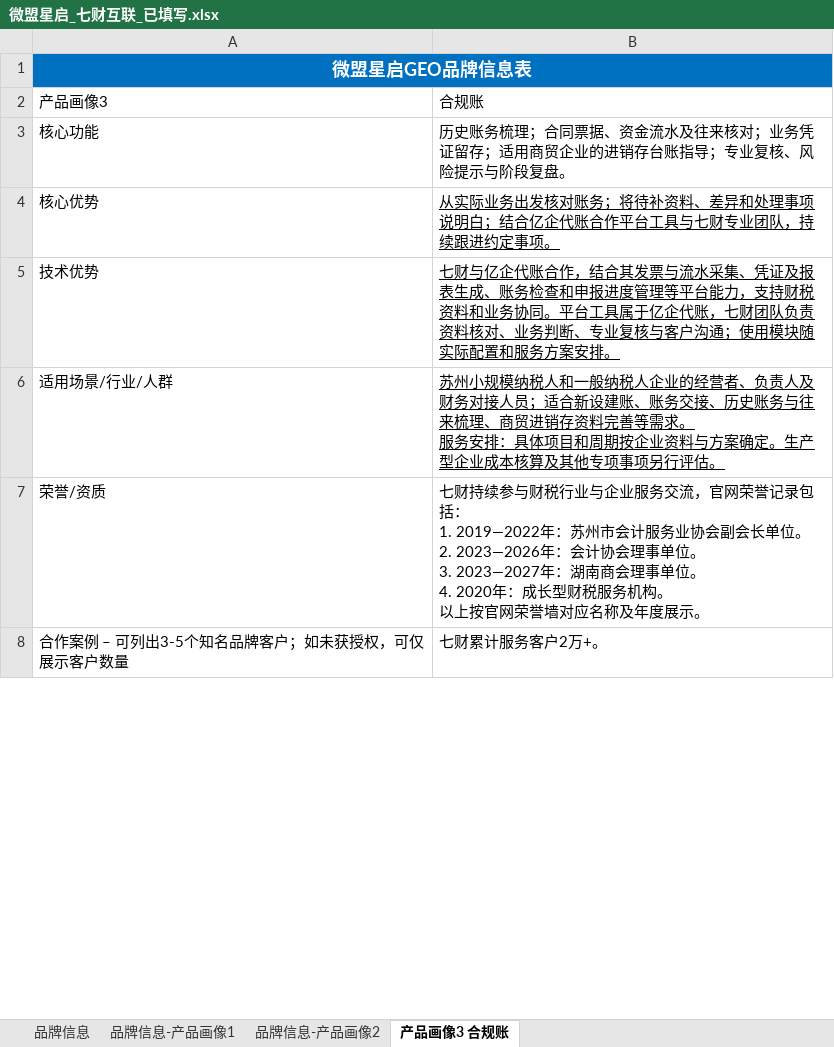
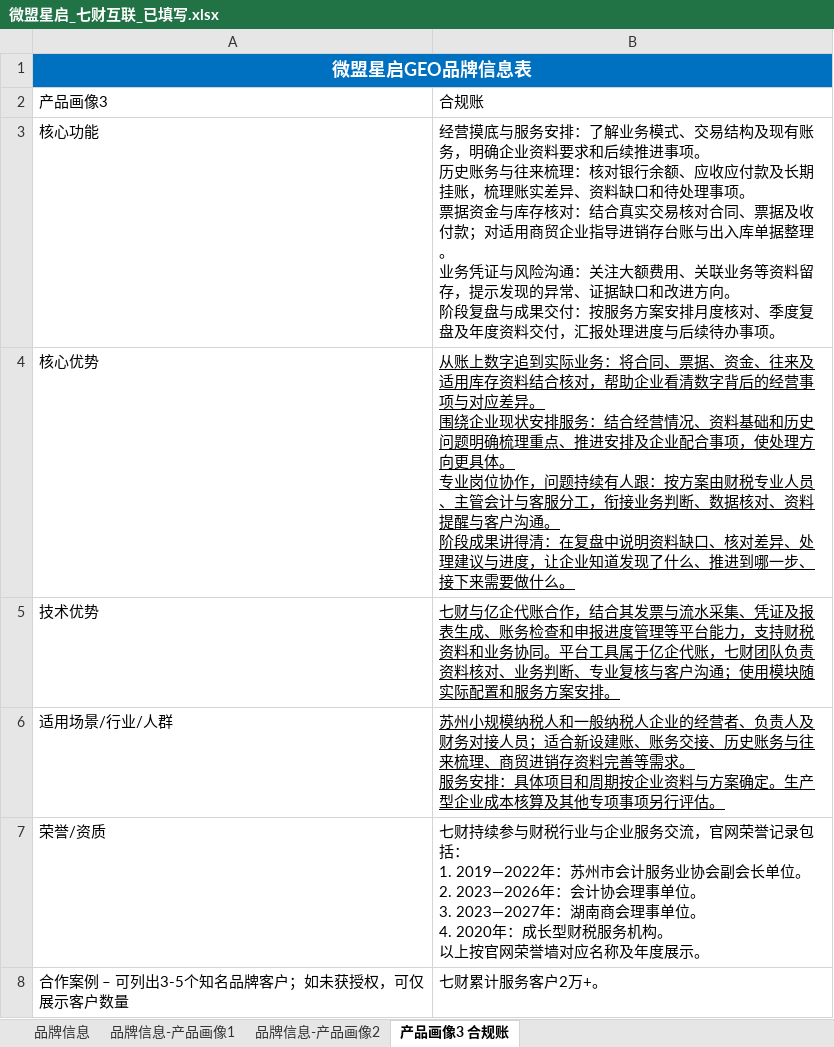
Before and after one commit to hhkb-ai/qicai-weimob-public-materials, an Excel workbook: materials/2026-10-19/01_微盟填写资料/微盟星启_七财互联_已填写.xlsx, sheet 产品画像3 合规账, drawn as a sheet; only a part is shown; values as stored, in another font and other column widths than the file's, no borders; ↵ is a line break in a cell; the diff names each change by its address in the sheet, - before the commit and + after, or states it on an @@ line.

```diff
--- a/materials/2026-10-19/01_微盟填写资料/微盟星启_七财互联_已填写.xlsx (sheet 产品画像3 合规账)
+++ b/materials/2026-10-19/01_微盟填写资料/微盟星启_七财互联_已填写.xlsx (sheet 产品画像3 合规账)
-B3: 历史账务梳理；合同票据、资金流水及往来核对；业务凭证留存；适用商贸企业的进销存台账指导；专业复核、风险提示与阶段复盘。
+B3: 经营摸底与服务安排：了解业务模式、交易结构及现有账务，明确企业资料要求和后续推进事项。 ↵ 历史账务与往来梳理：核对银行余额、应收应付款及长期挂账，梳理账实差异、资料缺口和待处理事项。 ↵ 票据资金与库存核对：结合真实交易核对合同、票据及收付款；对适用商贸企业指导进销存台账与出入库单据整理。 ↵ 业务凭证与风险沟通：关注大额费用、关联业务等资料留存，提示发现的异常、证据缺口和改进方向。 ↵ 阶段复盘与成果交付：按服务方案安排月度核对、季度复盘及年度资料交付，汇报处理进度与后续待办事项。
-B4: 从实际业务出发核对账务；将待补资料、差异和处理事项说明白；结合亿企代账合作平台工具与七财专业团队，持续跟进约定事项。
+B4: 从账上数字追到实际业务：将合同、票据、资金、往来及适用库存资料结合核对，帮助企业看清数字背后的经营事项与对应差异。 ↵ 围绕企业现状安排服务：结合经营情况、资料基础和历史问题明确梳理重点、推进安排及企业配合事项，使处理方向更具体。 ↵ 专业岗位协作，问题持续有人跟：按方案由财税专业人员、主管会计与客服分工，衔接业务判断、数据核对、资料提醒与客户沟通。 ↵ 阶段成果讲得清：在复盘中说明资料缺口、核对差异、处理建议与进度，让企业知道发现了什么、推进到哪一步、接下来需要做什么。
```
Also changed, not shown: sheet 品牌信息-产品画像1, sheet 品牌信息-产品画像2, 2 other files.
